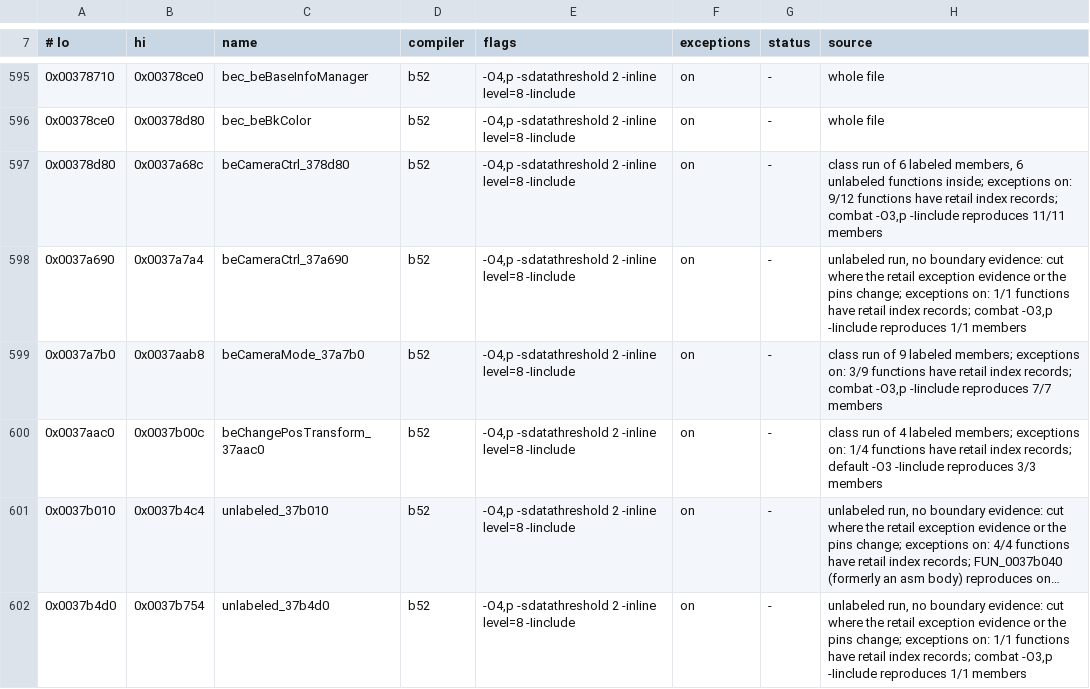
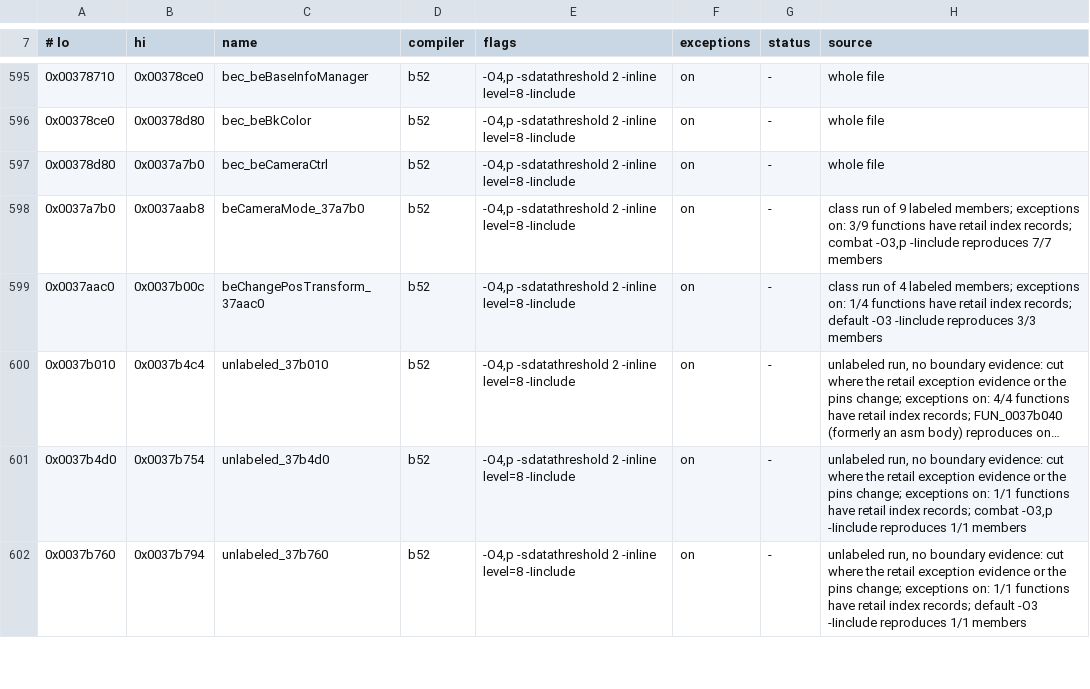
Before and after one commit to crashbashash/DW4_Decomp, a TSV file: config/SLUS-20836/units.tsv, drawn as a sheet; only a part is shown, gaps mark what is left out; the shorter side is filled out with more unchanged rows; long unchanged cells end in ….

```diff
--- a/config/SLUS-20836/units.tsv
+++ b/config/SLUS-20836/units.tsv
@@ -596,4 +596,3 @@
 0x00378ce0	0x00378d80	bec_beBkColor	b52	-O4,p -sdatathreshold 2 -inline level=8 -Iinclude	on	-	whole file
-0x00378d80	0x0037a68c	beCameraCtrl_378d80	b52	-O4,p -sdatathreshold 2 -inline level=8 -Iinclude	on	-	class run of 6 labeled members, 6 unlabeled functions inside; exceptions on: 9/12 functions have retail index records; combat -O3,p -Iinclude reproduces 11/11 members
-0x0037a690	0x0037a7a4	beCameraCtrl_37a690	b52	-O4,p -sdatathreshold 2 -inline level=8 -Iinclude	on	-	unlabeled run, no boundary evidence: cut where the retail exception evidence or the pins change; exceptions on: 1/1 functions have retail index records; combat -O3,p -Iinclude reproduces 1/1 members
+0x00378d80	0x0037a7b0	bec_beCameraCtrl	b52	-O4,p -sdatathreshold 2 -inline level=8 -Iinclude	on	-	whole file
 0x0037a7b0	0x0037aab8	beCameraMode_37a7b0	b52	-O4,p -sdatathreshold 2 -inline level=8 -Iinclude	on	-	class run of 9 labeled members; exceptions on: 3/9 functions have retail index records; combat -O3,p -Iinclude reproduces 7/7 members
```
Also changed, not shown: 14 other files.
